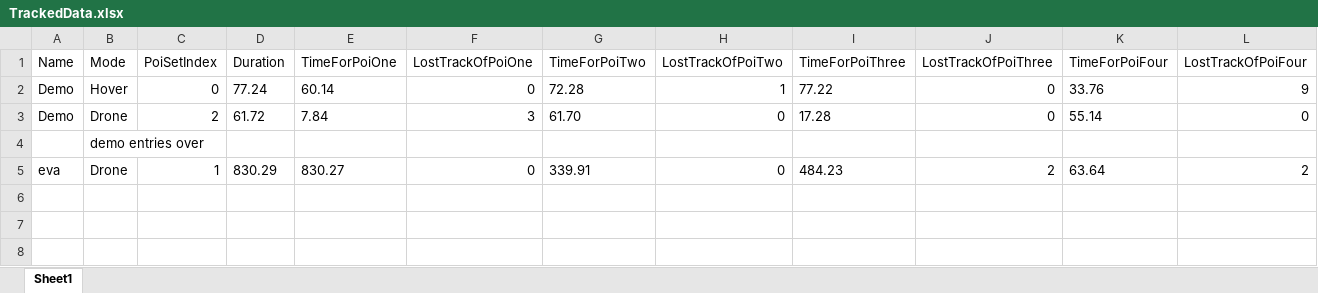
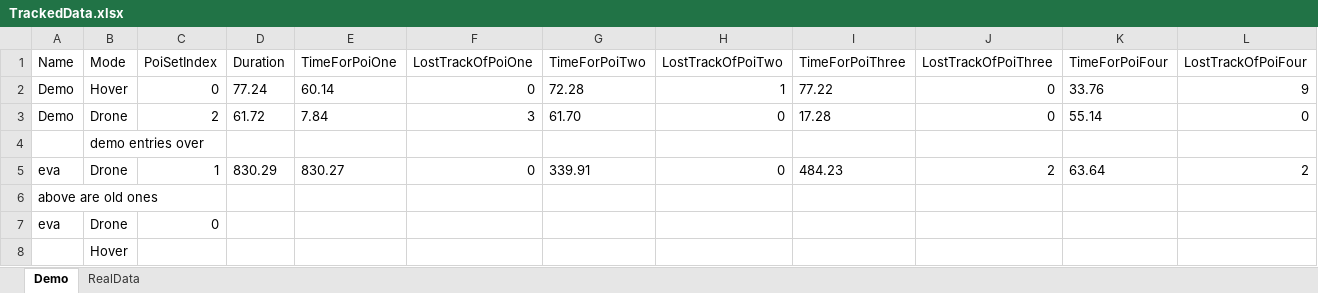
Before and after one commit to dmaerzendorfer/masterThesis, an Excel workbook: ResearchDiary/Questionnaires/TrackedData.xlsx, sheet Demo, drawn as a sheet; only a part is shown; values as stored, in another font and other column widths than the file's, no borders; conditional formats not drawn; rows hold the shown columns only; the diff names each change by its address in the sheet, - before the commit and + after, or states it on an @@ line.

Commit message:
fixed an error with the hoverCam modes

```diff
--- a/ResearchDiary/Questionnaires/TrackedData.xlsx (sheet Demo)
+++ b/ResearchDiary/Questionnaires/TrackedData.xlsx (sheet Demo)
-sheet tab: Sheet1
+sheet tab: Demo
+sheet tab: RealData
+row 6: above are old ones
+row 7: eva | Drone | 0
+row 8:  | Hover
```
Also changed, not shown: 5 other files.
